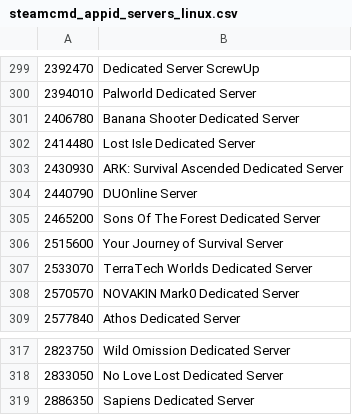
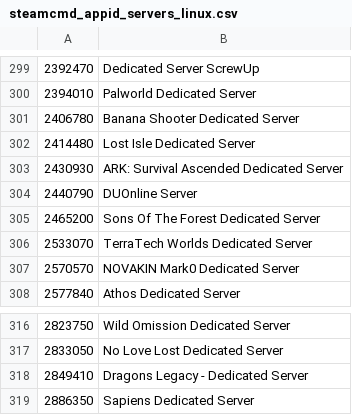
Before and after one commit to dgibbs64/SteamCMD-AppID-List-Servers, a CSV file: steamcmd_appid_servers_linux.csv, drawn as a sheet; only a part is shown, gaps mark what is left out; removed rows and columns are numbered as before the commit, all else as after; the diff names each change by its address in the sheet, - before the commit and + after, or states it on an @@ line.

```diff
--- a/steamcmd_appid_servers_linux.csv
+++ b/steamcmd_appid_servers_linux.csv
-row 306: 2515600 | Your Journey of Survival Server
+row 318: 2849410 | Dragons Legacy - Dedicated Server
```
Also changed, not shown: steamcmd_appid_servers.csv, steamcmd_appid_servers_windows.csv, 3 other files.
